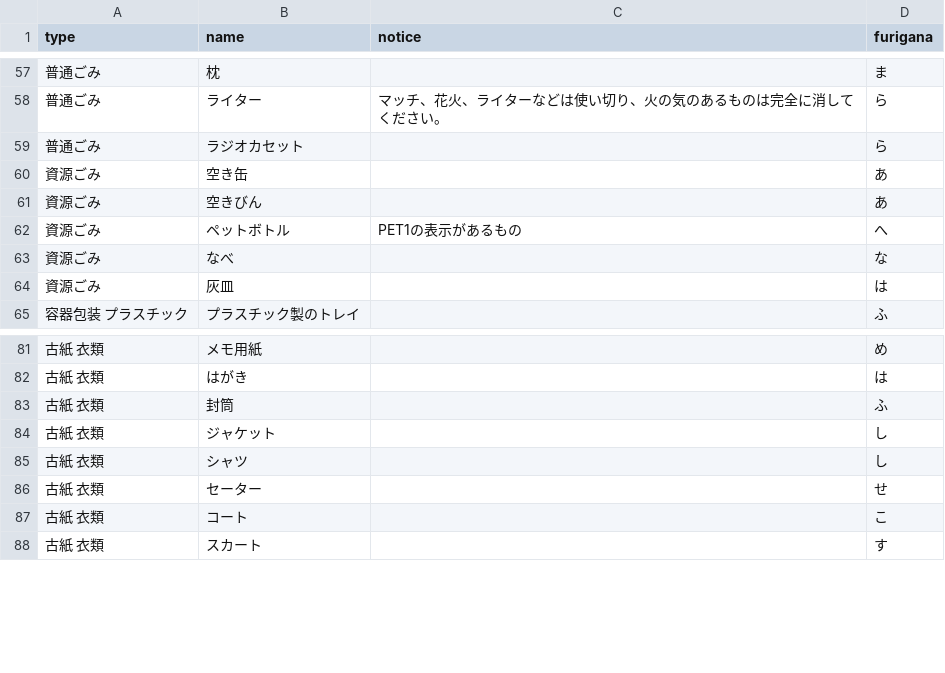
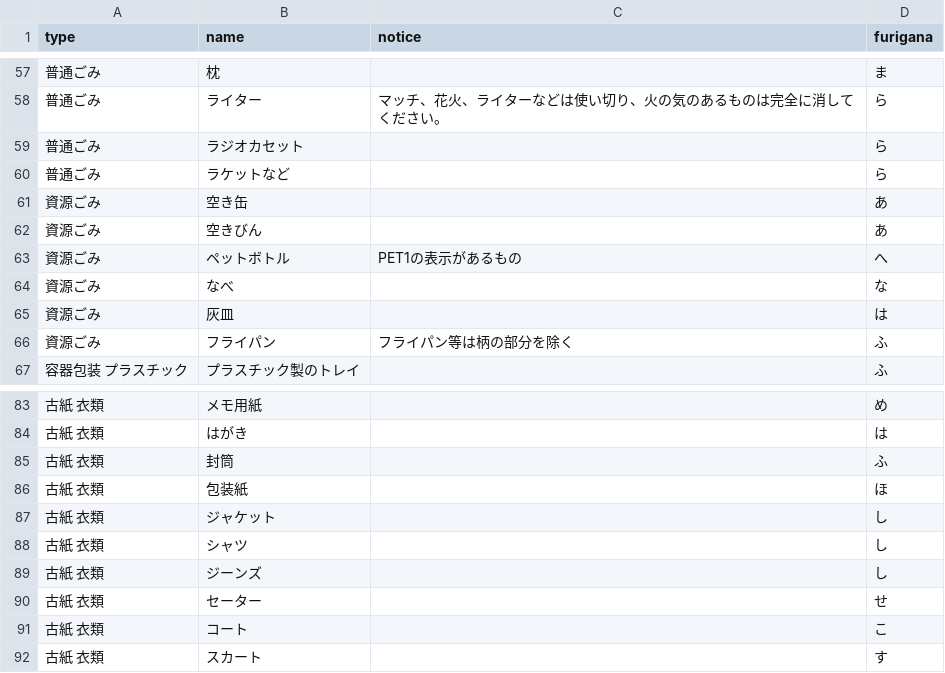
Before and after one commit to orimekko/5374osaka.github.com, a CSV file: data/target.csv, drawn as a sheet; only a part is shown, gaps mark what is left out.

Commit message:
Update target.csv

```diff
--- a/data/target.csv
+++ b/data/target.csv
@@ -59,2 +59,3 @@ type,name,notice,furigana
 普通ごみ,ラジオカセット,,ら
+普通ごみ,ラケットなど,,ら
 資源ごみ,空き缶,,あ
@@ -64,2 +65,3 @@ type,name,notice,furigana
 資源ごみ,灰皿,,は
+資源ごみ,フライパン,フライパン等は柄の部分を除く,ふ
 容器包装 プラスチック,プラスチック製のトレイ,,ふ
@@ -83,4 +85,6 @@ type,name,notice,furigana
 古紙 衣類,封筒,,ふ
+古紙 衣類,包装紙,,ほ
 古紙 衣類,ジャケット,,し
 古紙 衣類,シャツ,,し
+古紙 衣類,ジーンズ,,し
 古紙 衣類,セーター,,せ
```
